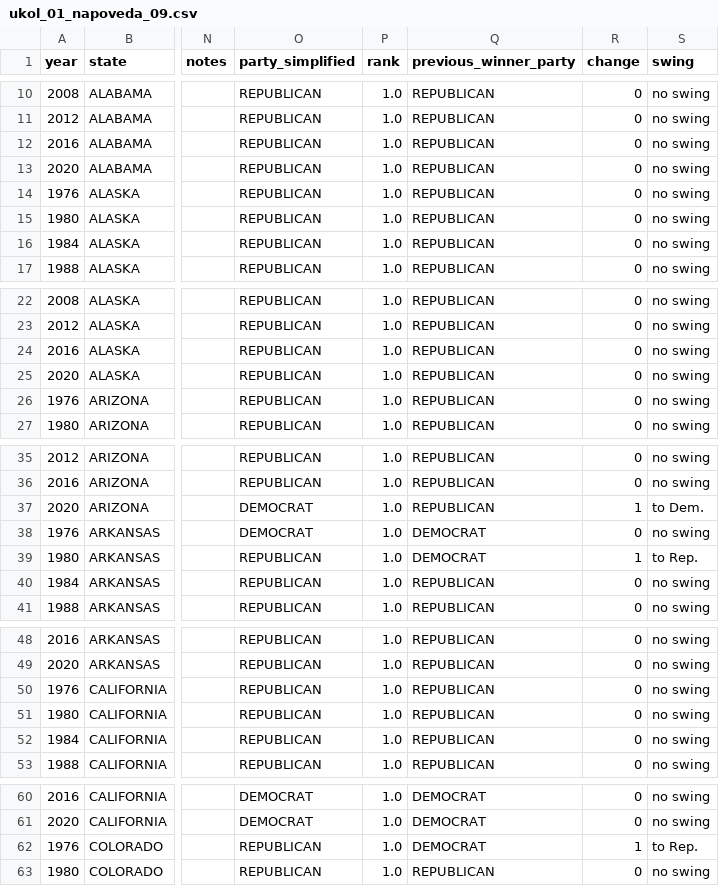
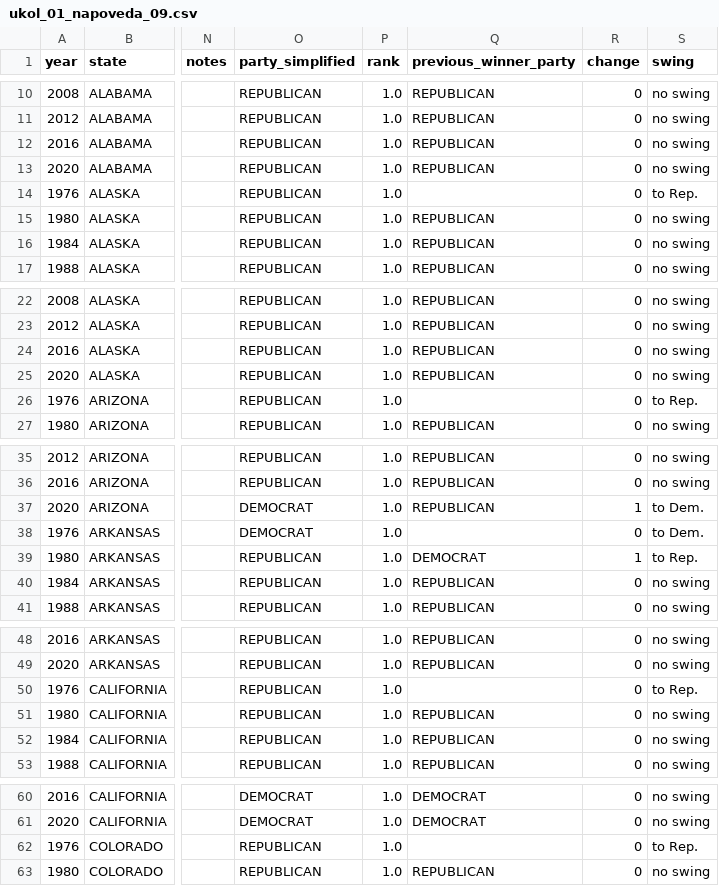
Before and after one commit to pesikj/PythonProDataScienceReseniUkolu, a CSV file: ukol_01_napoveda_09.csv, drawn as a sheet; only a part is shown, gaps mark what is left out; the diff covers the shown part only; the diff names each change by its address in the sheet, - before the commit and + after, or states it on an @@ line.

```diff
--- a/ukol_01_napoveda_09.csv
+++ b/ukol_01_napoveda_09.csv
-Q14 (previous_winner_party): REPUBLICAN
+Q14 (previous_winner_party): (empty)
-S14 (swing): no swing
+S14 (swing): to Rep.
-Q26 (previous_winner_party): REPUBLICAN
+Q26 (previous_winner_party): (empty)
-S26 (swing): no swing
+S26 (swing): to Rep.
-Q38 (previous_winner_party): DEMOCRAT
+Q38 (previous_winner_party): (empty)
-S38 (swing): no swing
+S38 (swing): to Dem.
-Q50 (previous_winner_party): REPUBLICAN
+Q50 (previous_winner_party): (empty)
-S50 (swing): no swing
+S50 (swing): to Rep.
-Q62 (previous_winner_party): DEMOCRAT
+Q62 (previous_winner_party): (empty)
-R62 (change): 1
+R62 (change): 0
```
Also changed, not shown: 90 edited cells elsewhere in this file, ukol_01_napoveda_03.csv, ukol_01_napoveda_04.csv, 4 other files.
